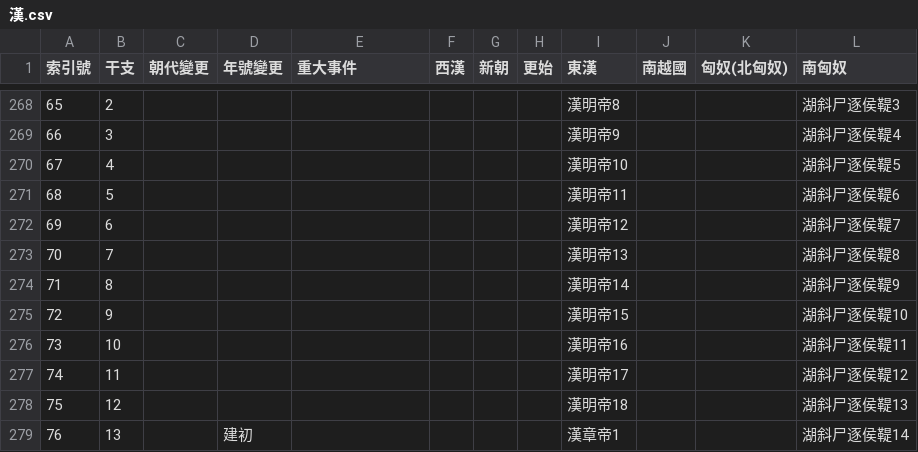
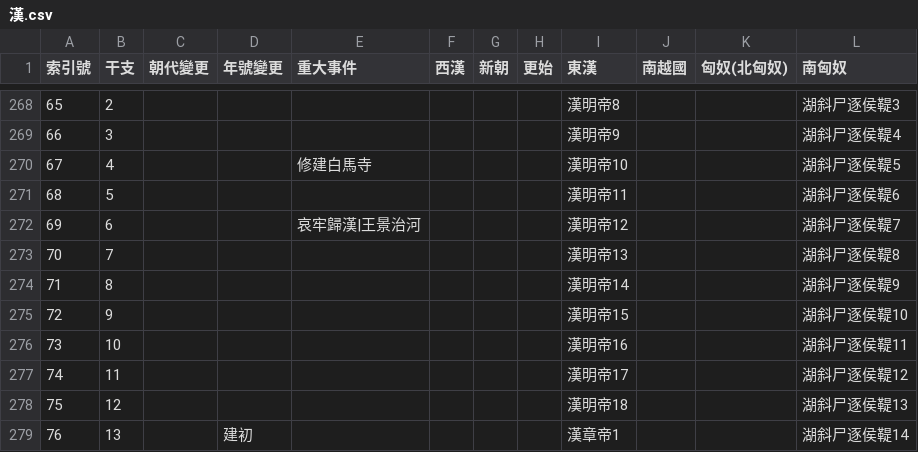
Before and after one commit to gintian/zizhitongjian, a CSV file: 1_主要數據/政權年代表/漢.csv, drawn as a sheet; only a part is shown, gaps mark what is left out.

```diff
--- a/1_主要數據/政權年代表/漢.csv
+++ b/1_主要數據/政權年代表/漢.csv
@@ -269,5 +269,5 @@
 66,3,,,,,,,漢明帝9,,,湖斜尸逐侯鞮4
-67,4,,,,,,,漢明帝10,,,湖斜尸逐侯鞮5
+67,4,,,修建白馬寺,,,,漢明帝10,,,湖斜尸逐侯鞮5
 68,5,,,,,,,漢明帝11,,,湖斜尸逐侯鞮6
-69,6,,,,,,,漢明帝12,,,湖斜尸逐侯鞮7
+69,6,,,哀牢歸漢|王景治河,,,,漢明帝12,,,湖斜尸逐侯鞮7
 70,7,,,,,,,漢明帝13,,,湖斜尸逐侯鞮8
```
Also changed, not shown: 1_主要數據/人物總表.csv, 1_主要數據/通鑑目錄.csv, 3 other files.
